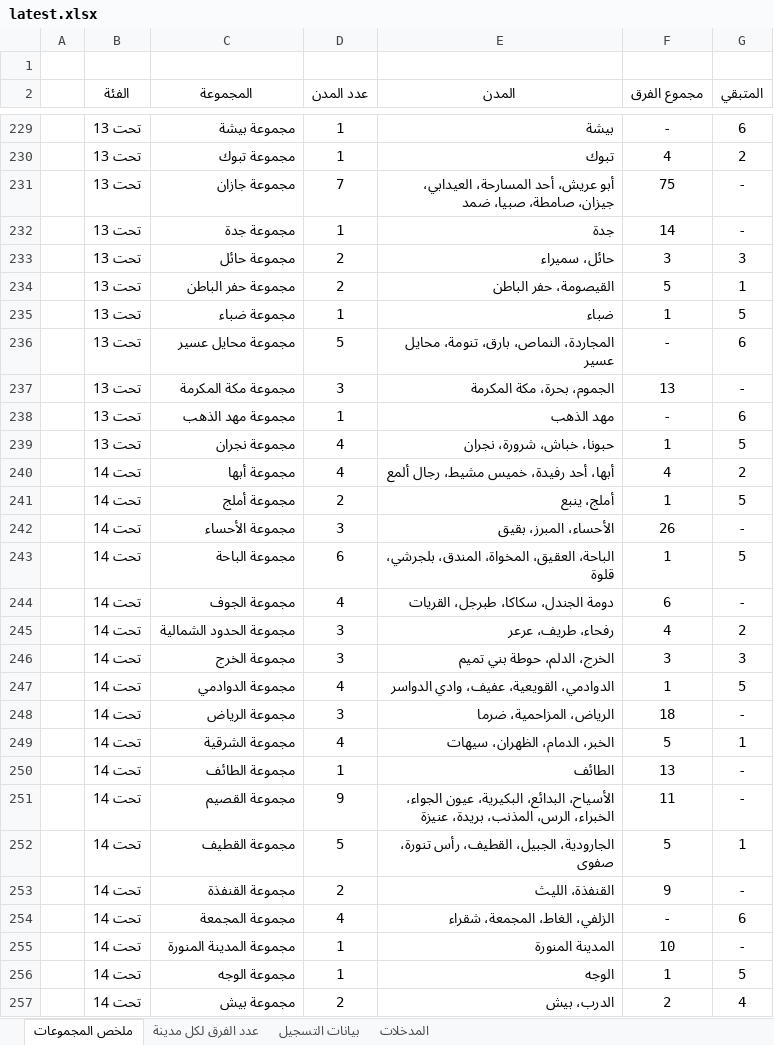
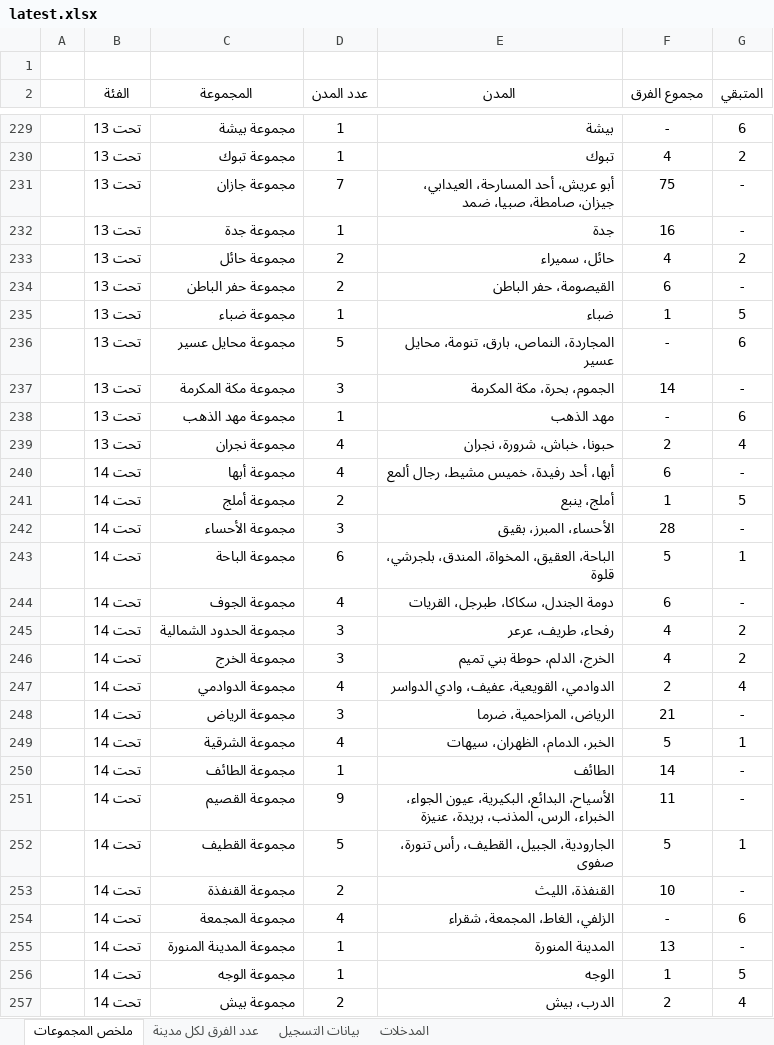
Before and after one commit to saff2026/clusters, an Excel workbook: cluster_analysis/latest.xlsx, sheet ملخص المجموعات, drawn as a sheet; only a part is shown, gaps mark what is left out; values as stored, in another font and other column widths than the file's, no borders; conditional formats and table styles not drawn; the diff covers the shown part only; the diff names each change by its address in the sheet, - before the commit and + after, or states it on an @@ line.

```diff
--- a/cluster_analysis/latest.xlsx (sheet ملخص المجموعات)
+++ b/cluster_analysis/latest.xlsx (sheet ملخص المجموعات)
-F232 (مجموع الفرق): 14
+F232 (مجموع الفرق): 16
-F233 (مجموع الفرق): 3
+F233 (مجموع الفرق): 4
-G233 (المتبقي): 3
+G233 (المتبقي): 2
-F234 (مجموع الفرق): 5
+F234 (مجموع الفرق): 6
-G234 (المتبقي): 1
+G234 (المتبقي): -
-F237 (مجموع الفرق): 13
+F237 (مجموع الفرق): 14
-F239 (مجموع الفرق): 1
+F239 (مجموع الفرق): 2
-G239 (المتبقي): 5
+G239 (المتبقي): 4
-F240 (مجموع الفرق): 4
+F240 (مجموع الفرق): 6
-G240 (المتبقي): 2
+G240 (المتبقي): -
-F242 (مجموع الفرق): 26
+F242 (مجموع الفرق): 28
-F243 (مجموع الفرق): 1
+F243 (مجموع الفرق): 5
-G243 (المتبقي): 5
+G243 (المتبقي): 1
-F246 (مجموع الفرق): 3
+F246 (مجموع الفرق): 4
-G246 (المتبقي): 3
+G246 (المتبقي): 2
-F247 (مجموع الفرق): 1
+F247 (مجموع الفرق): 2
-G247 (المتبقي): 5
+G247 (المتبقي): 4
-F248 (مجموع الفرق): 18
+F248 (مجموع الفرق): 21
-F250 (مجموع الفرق): 13
+F250 (مجموع الفرق): 14
-F253 (مجموع الفرق): 9
+F253 (مجموع الفرق): 10
-F255 (مجموع الفرق): 10
+F255 (مجموع الفرق): 13
```
Also changed, not shown: 99 edited cells elsewhere in this sheet, sheet بيانات التسجيل, sheet عدد الفرق لكل مدينة, 3 other files.
